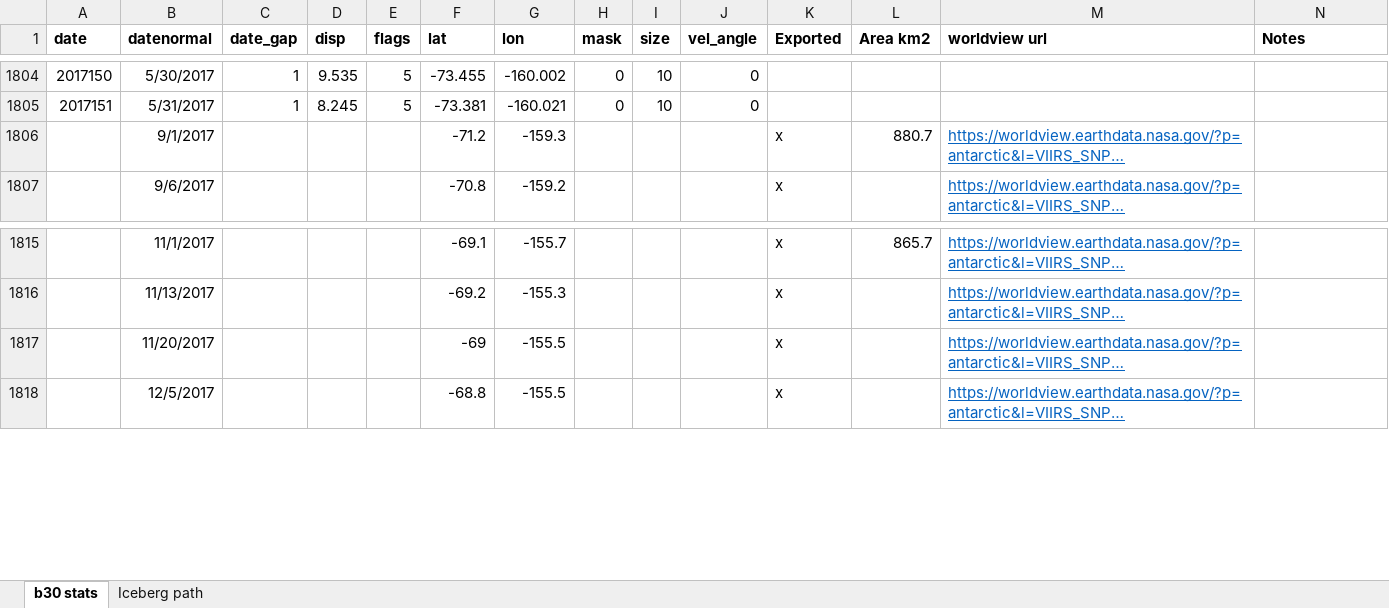
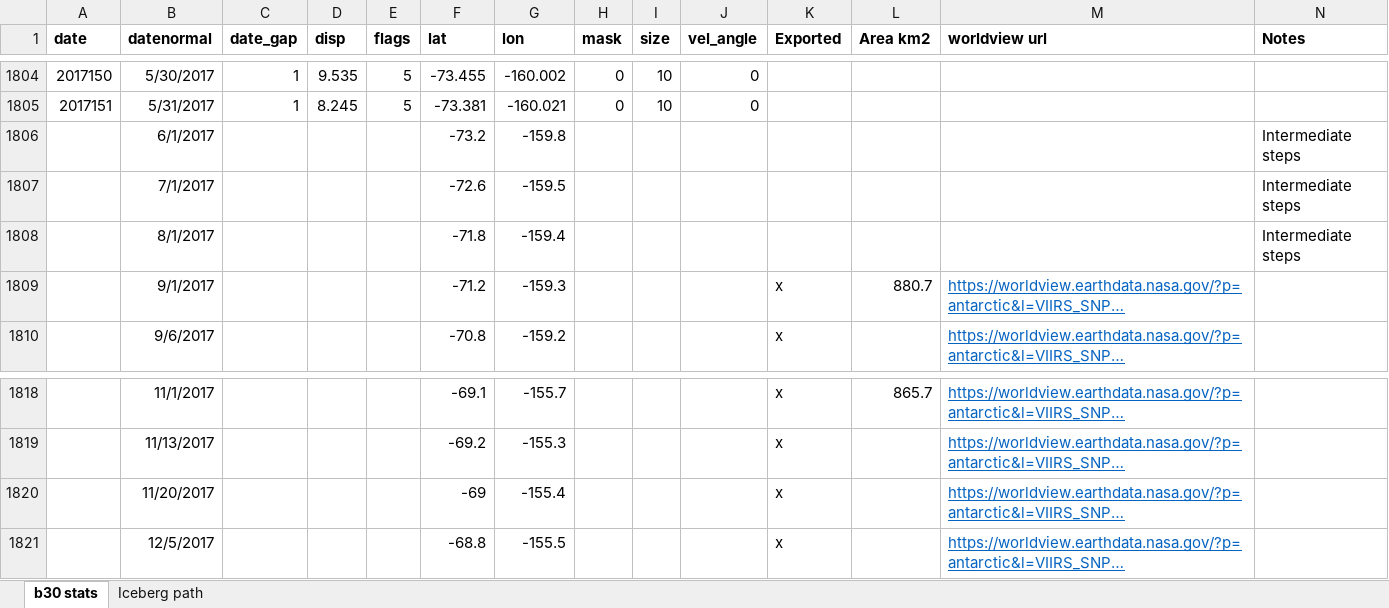
Before and after one commit to codeybear/Icebergs, an Excel workbook: b30 stats.xlsx, sheet b30 stats, drawn as a sheet; only a part is shown, gaps mark what is left out; long unchanged cells end in …; values as stored, in another font and other column widths than the file's, no borders; addresses are those after the commit; rows hold the shown columns only; the diff names each change by its address in the sheet, - before the commit and + after, or states it on an @@ line.

```diff
--- a/b30 stats.xlsx (sheet b30 stats)
+++ b/b30 stats.xlsx (sheet b30 stats)
+row 1806:  | 6/1/2017 |  |  |  | -73.2 | -159.8 |  |  |  |  |  |  | Intermediate steps
+row 1807:  | 7/1/2017 |  |  |  | -72.6 | -159.5 |  |  |  |  |  |  | Intermediate steps
+row 1808:  | 8/1/2017 |  |  |  | -71.8 | -159.4 |  |  |  |  |  |  | Intermediate steps
-G1820 (lon): -155.5
+G1820 (lon): -155.4
```
Also changed, not shown: 6 other files.
